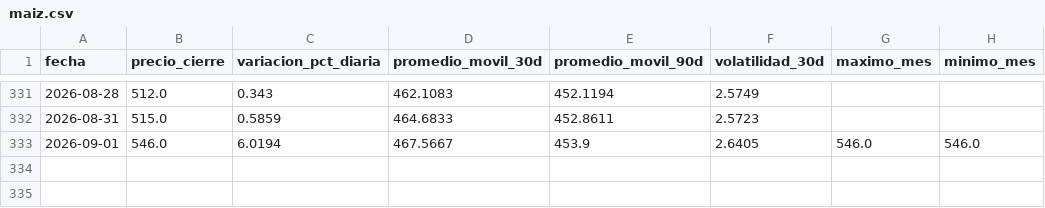
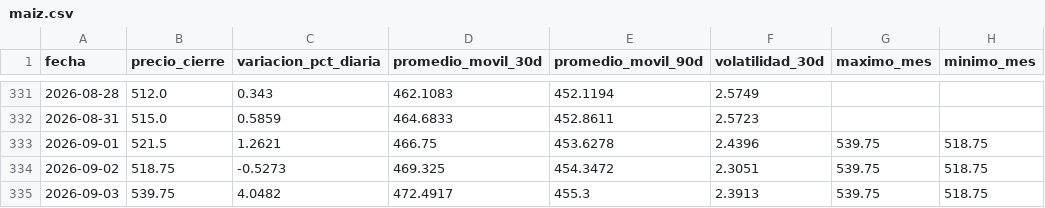
Before and after one commit to lucxzs/analysis-commodities-bi, a CSV file: data/maiz.csv, drawn as a sheet; only a part is shown, gaps mark what is left out.

```diff
--- a/data/maiz.csv
+++ b/data/maiz.csv
@@ -332,2 +332,4 @@ fecha,precio_cierre,variacion_pct_diaria,promedio_movil_30d,promedio_movil_90d,v
 2026-08-31,515.0,0.5859,464.6833,452.8611,2.5723,,
-2026-09-01,546.0,6.0194,467.5667,453.9,2.6405,546.0,546.0
+2026-09-01,521.5,1.2621,466.75,453.6278,2.4396,539.75,518.75
+2026-09-02,518.75,-0.5273,469.325,454.3472,2.3051,539.75,518.75
+2026-09-03,539.75,4.0482,472.4917,455.3,2.3913,539.75,518.75
```
Also changed, not shown: data/soja.csv, data/trigo.csv.
